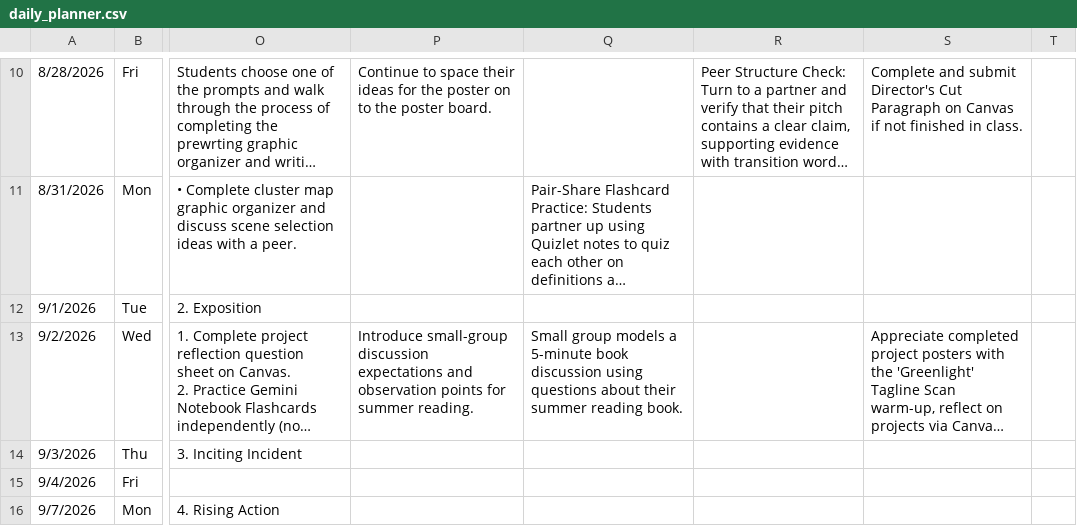
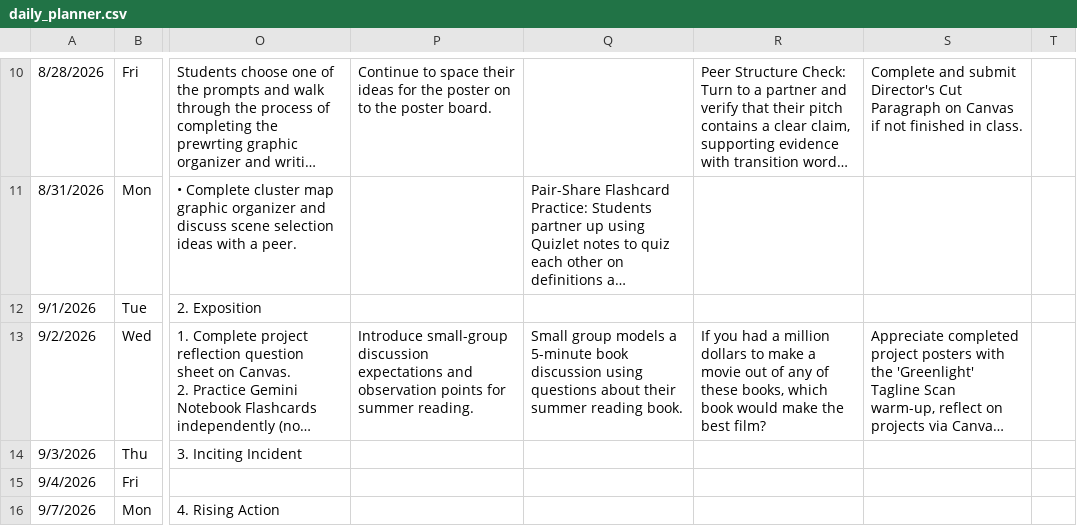
Before and after one commit to kimberlyjmartin/2026_Lesson_Planner_Calendar, a CSV file: daily_planner.csv, drawn as a sheet; only a part is shown, gaps mark what is left out; long unchanged cells end in …; the diff names each change by its address in the sheet, - before the commit and + after, or states it on an @@ line.

Commit message:
Auto-sync Daily Planner — 2026-08-31T02:16:18.601Z

```diff
--- a/daily_planner.csv
+++ b/daily_planner.csv
-R13: (empty)
+R13: If you had a million dollars to make a movie out of any of these books, which book would make the best film?
```
